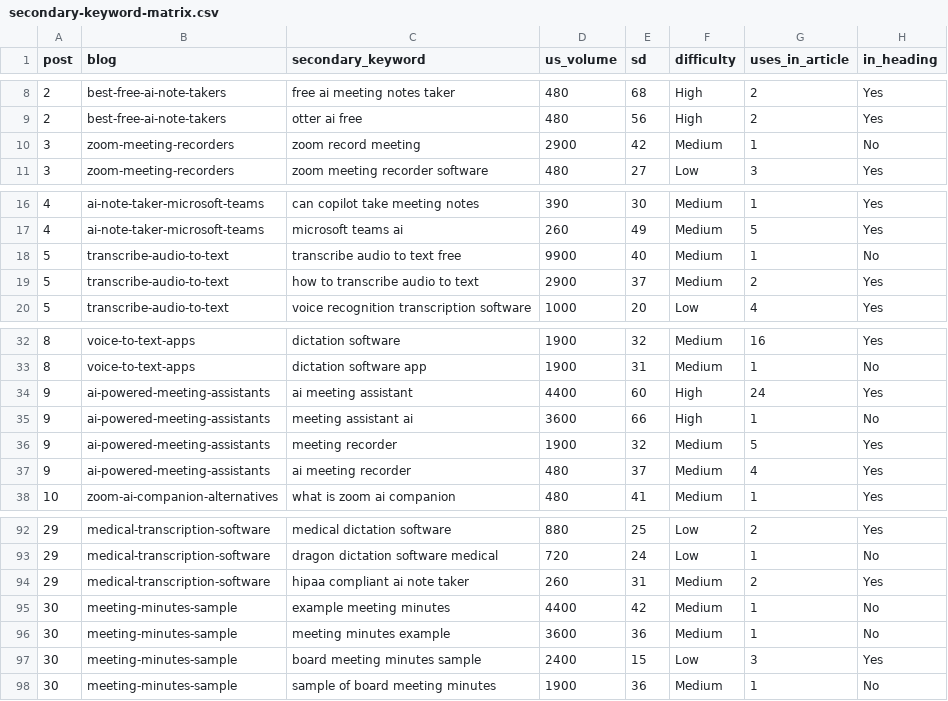
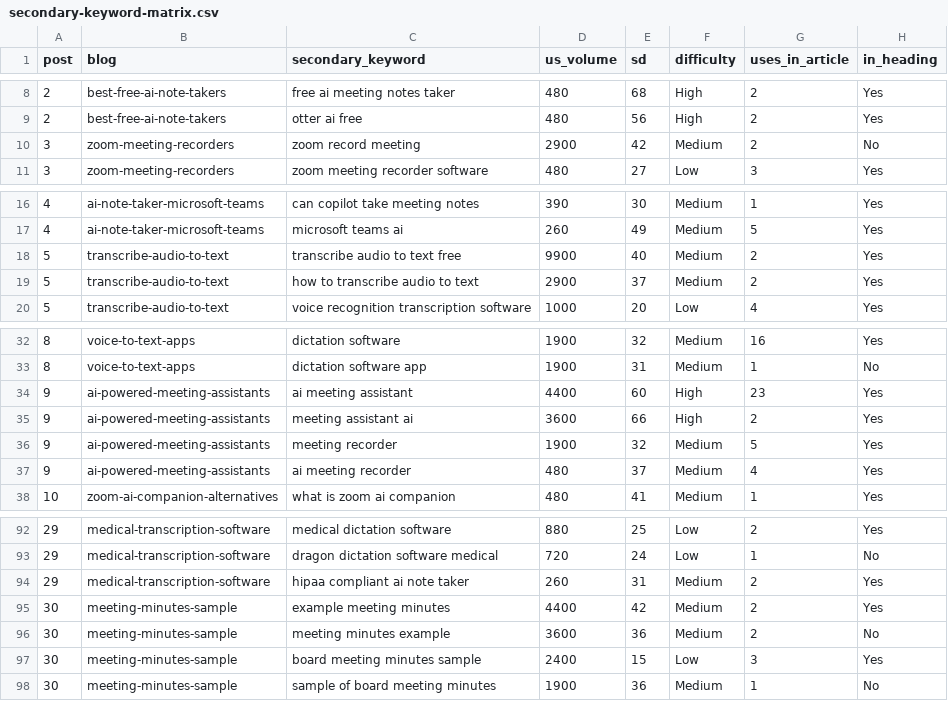
Before and after one commit to lynkkai/claude, a CSV file: seo/secondary-keyword-matrix.csv, drawn as a sheet; only a part is shown, gaps mark what is left out.

```diff
--- a/seo/secondary-keyword-matrix.csv
+++ b/seo/secondary-keyword-matrix.csv
@@ -9,3 +9,3 @@ post,blog,secondary_keyword,us_volume,sd,difficulty,uses_in_article,in_heading
 2,best-free-ai-note-takers,otter ai free,480,56,High,2,Yes
-3,zoom-meeting-recorders,zoom record meeting,2900,42,Medium,1,No
+3,zoom-meeting-recorders,zoom record meeting,2900,42,Medium,2,No
 3,zoom-meeting-recorders,zoom meeting recorder software,480,27,Low,3,Yes
@@ -17,3 +17,3 @@ post,blog,secondary_keyword,us_volume,sd,difficulty,uses_in_article,in_heading
 4,ai-note-taker-microsoft-teams,microsoft teams ai,260,49,Medium,5,Yes
-5,transcribe-audio-to-text,transcribe audio to text free,9900,40,Medium,1,No
+5,transcribe-audio-to-text,transcribe audio to text free,9900,40,Medium,2,Yes
 5,transcribe-audio-to-text,how to transcribe audio to text,2900,37,Medium,2,Yes
@@ -33,4 +33,4 @@ post,blog,secondary_keyword,us_volume,sd,difficulty,uses_in_article,in_heading
 8,voice-to-text-apps,dictation software app,1900,31,Medium,1,No
-9,ai-powered-meeting-assistants,ai meeting assistant,4400,60,High,24,Yes
-9,ai-powered-meeting-assistants,meeting assistant ai,3600,66,High,1,No
+9,ai-powered-meeting-assistants,ai meeting assistant,4400,60,High,23,Yes
+9,ai-powered-meeting-assistants,meeting assistant ai,3600,66,High,2,Yes
 9,ai-powered-meeting-assistants,meeting recorder,1900,32,Medium,5,Yes
@@ -94,4 +94,4 @@ post,blog,secondary_keyword,us_volume,sd,difficulty,uses_in_article,in_heading
 29,medical-transcription-software,hipaa compliant ai note taker,260,31,Medium,2,Yes
-30,meeting-minutes-sample,example meeting minutes,4400,42,Medium,1,No
-30,meeting-minutes-sample,meeting minutes example,3600,36,Medium,1,No
+30,meeting-minutes-sample,example meeting minutes,4400,42,Medium,2,Yes
+30,meeting-minutes-sample,meeting minutes example,3600,36,Medium,2,No
 30,meeting-minutes-sample,board meeting minutes sample,2400,15,Low,3,Yes
```
Also changed, not shown: 6 other files.
